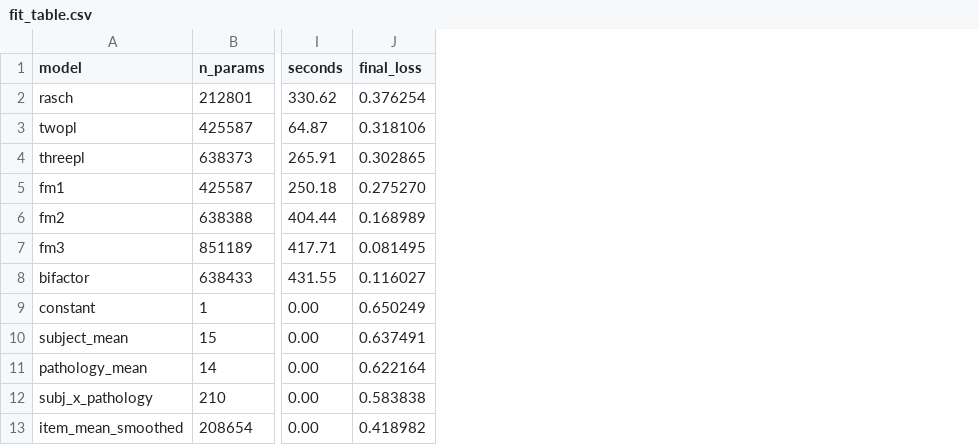
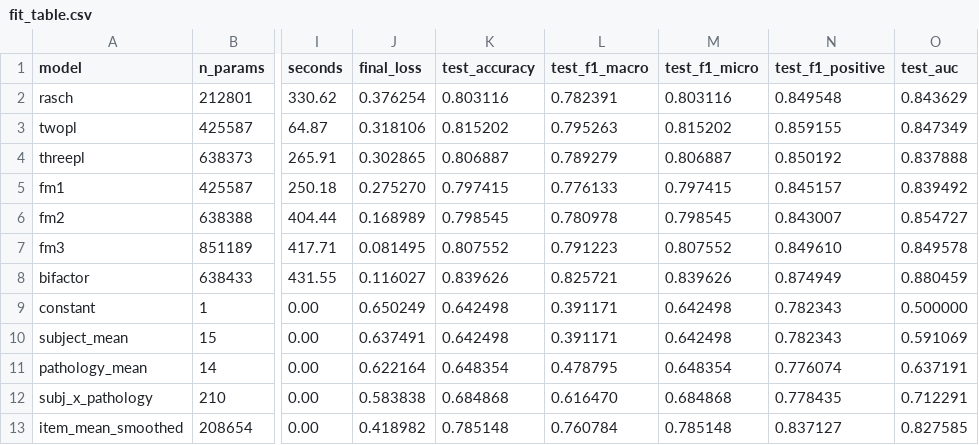
Before and after one commit to daphne-barretto/modeling-to-evaluate-ai-for-healthcare, a CSV file: outputs/irt/fit_table.csv, drawn as a sheet; only a part is shown, gaps mark what is left out; the diff names each change by its address in the sheet, - before the commit and + after, or states it on an @@ line.

```diff
--- a/outputs/irt/fit_table.csv
+++ b/outputs/irt/fit_table.csv
+column K (test_accuracy), rows 2-13: 0.803116 | 0.815202 | 0.806887 | 0.797415 | 0.798545 | 0.807552 | 0.839626 | 0.642498 | 0.642498 | 0.648354 | 0.684868 | 0.785148
+column L (test_f1_macro), rows 2-13: 0.782391 | 0.795263 | 0.789279 | 0.776133 | 0.780978 | 0.791223 | 0.825721 | 0.391171 | 0.391171 | 0.478795 | 0.616470 | 0.760784
+column M (test_f1_micro), rows 2-13: 0.803116 | 0.815202 | 0.806887 | 0.797415 | 0.798545 | 0.807552 | 0.839626 | 0.642498 | 0.642498 | 0.648354 | 0.684868 | 0.785148
+column N (test_f1_positive), rows 2-13: 0.849548 | 0.859155 | 0.850192 | 0.845157 | 0.843007 | 0.849610 | 0.874949 | 0.782343 | 0.782343 | 0.776074 | 0.778435 | 0.837127
+column O (test_auc), rows 2-13: 0.843629 | 0.847349 | 0.837888 | 0.839492 | 0.854727 | 0.849578 | 0.880459 | 0.500000 | 0.591069 | 0.637191 | 0.712291 | 0.827585
```
Also changed, not shown: 5 other files.
